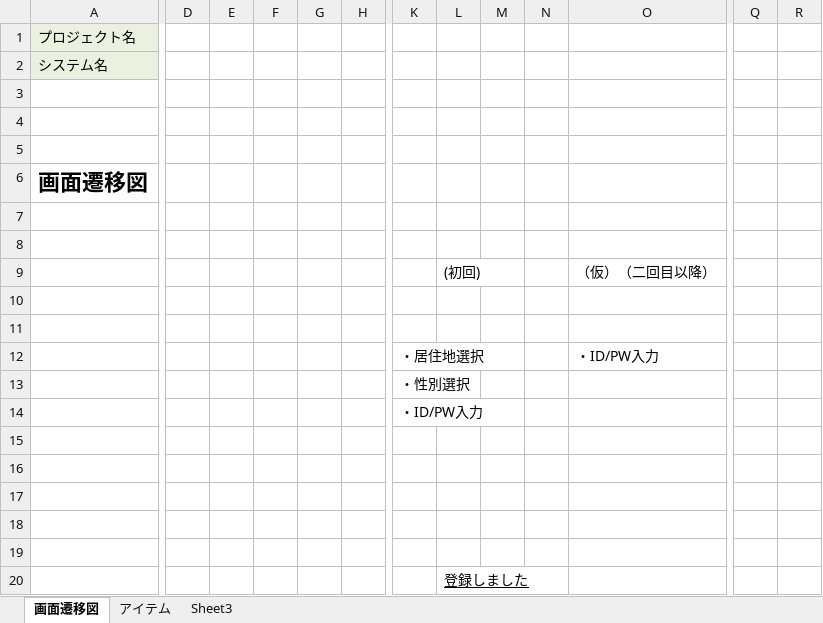
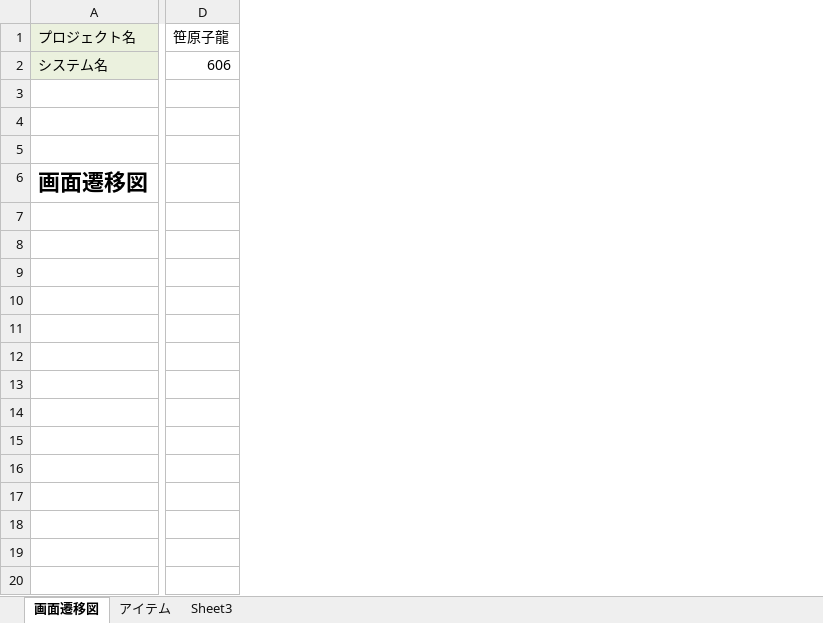
Before and after one commit to dojo2023/C-4, an Excel workbook: doc/04_画面遷移図_A型.xlsx, sheet 画面遷移図, drawn as a sheet; only a part is shown, gaps mark what is left out; values as stored, in another font and other column widths than the file's, no borders; charts and pictures not drawn; removed rows and columns are numbered as before the commit, all else as after; rows hold the shown columns only; the diff covers the shown part only; the diff names each change by its address in the sheet, - before the commit and + after, or states it on an @@ line.

Commit message:
0607要件定義書、画面遷移図

```diff
--- a/doc/04_画面遷移図_A型.xlsx (sheet 画面遷移図)
+++ b/doc/04_画面遷移図_A型.xlsx (sheet 画面遷移図)
-column D, empty
-column E, empty
-column F, empty
-column G, empty
-column H, empty
-column K, empty
-column L, empty
-column M, empty
-column N, empty
-column O, empty
-column Q, empty
-column R, empty
+column D (笹原子龍), row 2: 606
-row 7: (empty)
-row 8: (empty)
-row 9:  |  |  |  |  |  |  | (初回) |  |  | （仮）（二回目以降）
-row 10: (empty)
-row 11: (empty)
-row 12:  |  |  |  |  |  | ・居住地選択 |  |  |  | ・ID/PW入力
-row 13:  |  |  |  |  |  | ・性別選択
-row 14:  |  |  |  |  |  | ・ID/PW入力
-row 15: (empty)
-row 16: (empty)
-row 17: (empty)
-row 18: (empty)
-row 19: (empty)
-row 20:  |  |  |  |  |  |  | 登録しました
```
Also changed, not shown: 50 removed rows and 3 removed columns elsewhere in this sheet, charts or pictures, 1 other file.
